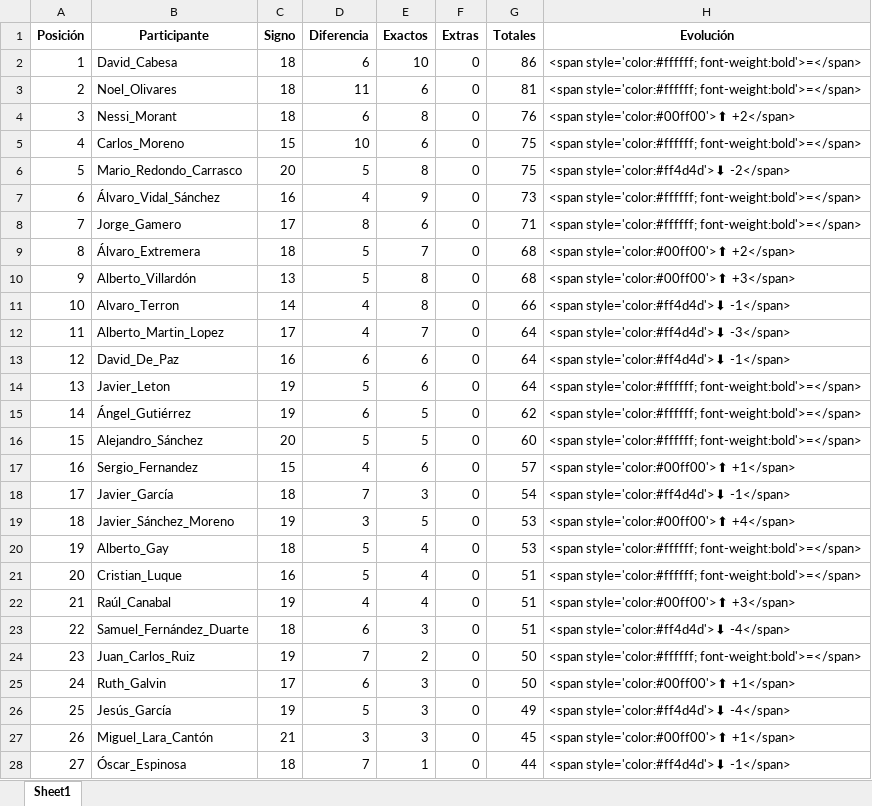
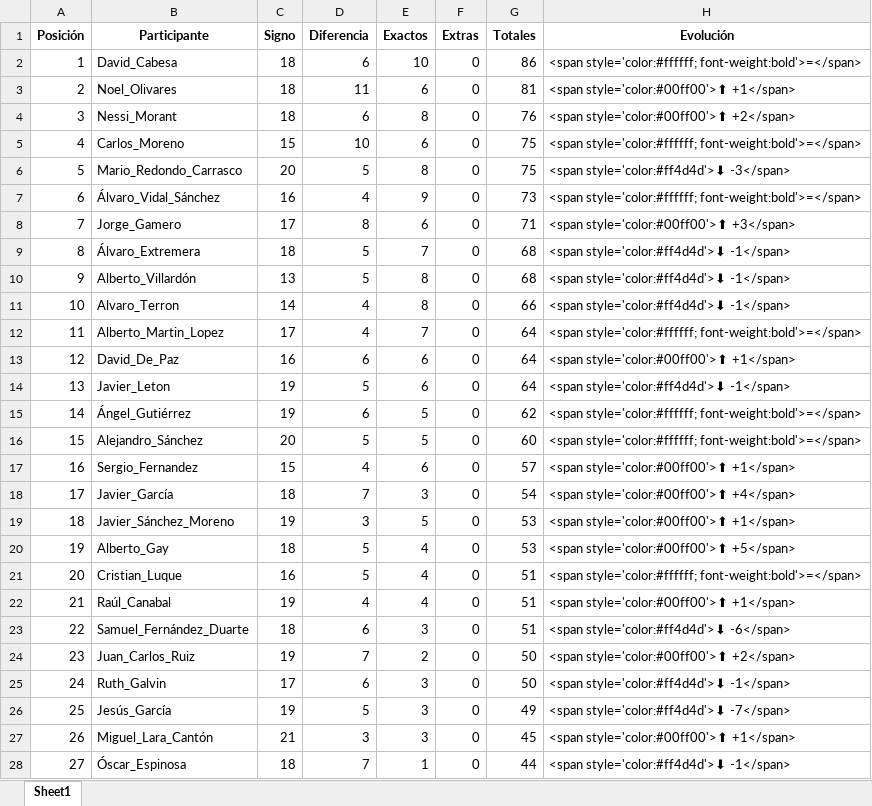
Before and after one commit to agay7/porra_mundial, an Excel workbook: clasificacion.xlsx, sheet Sheet1, drawn as a sheet; values as stored, in another font and other column widths than the file's, no borders; the diff names each change by its address in the sheet, - before the commit and + after, or states it on an @@ line.

```diff
--- a/clasificacion.xlsx (sheet Sheet1)
+++ b/clasificacion.xlsx (sheet Sheet1)
-H3 (Evolución): <span style='color:#ffffff; font-weight:bold'>=</span>
+H3 (Evolución): <span style='color:#00ff00'>⬆ +1</span>
-H6 (Evolución): <span style='color:#ff4d4d'>⬇ -2</span>
+H6 (Evolución): <span style='color:#ff4d4d'>⬇ -3</span>
-H8 (Evolución): <span style='color:#ffffff; font-weight:bold'>=</span>
+H8 (Evolución): <span style='color:#00ff00'>⬆ +3</span>
-H9 (Evolución): <span style='color:#00ff00'>⬆ +2</span>
+H9 (Evolución): <span style='color:#ff4d4d'>⬇ -1</span>
-H10 (Evolución): <span style='color:#00ff00'>⬆ +3</span>
+H10 (Evolución): <span style='color:#ff4d4d'>⬇ -1</span>
-H12 (Evolución): <span style='color:#ff4d4d'>⬇ -3</span>
+H12 (Evolución): <span style='color:#ffffff; font-weight:bold'>=</span>
-H13 (Evolución): <span style='color:#ff4d4d'>⬇ -1</span>
+H13 (Evolución): <span style='color:#00ff00'>⬆ +1</span>
-H14 (Evolución): <span style='color:#ffffff; font-weight:bold'>=</span>
+H14 (Evolución): <span style='color:#ff4d4d'>⬇ -1</span>
-H18 (Evolución): <span style='color:#ff4d4d'>⬇ -1</span>
+H18 (Evolución): <span style='color:#00ff00'>⬆ +4</span>
-H19 (Evolución): <span style='color:#00ff00'>⬆ +4</span>
+H19 (Evolución): <span style='color:#00ff00'>⬆ +1</span>
-H20 (Evolución): <span style='color:#ffffff; font-weight:bold'>=</span>
+H20 (Evolución): <span style='color:#00ff00'>⬆ +5</span>
-H22 (Evolución): <span style='color:#00ff00'>⬆ +3</span>
+H22 (Evolución): <span style='color:#00ff00'>⬆ +1</span>
-H23 (Evolución): <span style='color:#ff4d4d'>⬇ -4</span>
+H23 (Evolución): <span style='color:#ff4d4d'>⬇ -6</span>
-H24 (Evolución): <span style='color:#ffffff; font-weight:bold'>=</span>
+H24 (Evolución): <span style='color:#00ff00'>⬆ +2</span>
-H25 (Evolución): <span style='color:#00ff00'>⬆ +1</span>
+H25 (Evolución): <span style='color:#ff4d4d'>⬇ -1</span>
-H26 (Evolución): <span style='color:#ff4d4d'>⬇ -4</span>
+H26 (Evolución): <span style='color:#ff4d4d'>⬇ -7</span>
```
Also changed, not shown: 1 other file.
